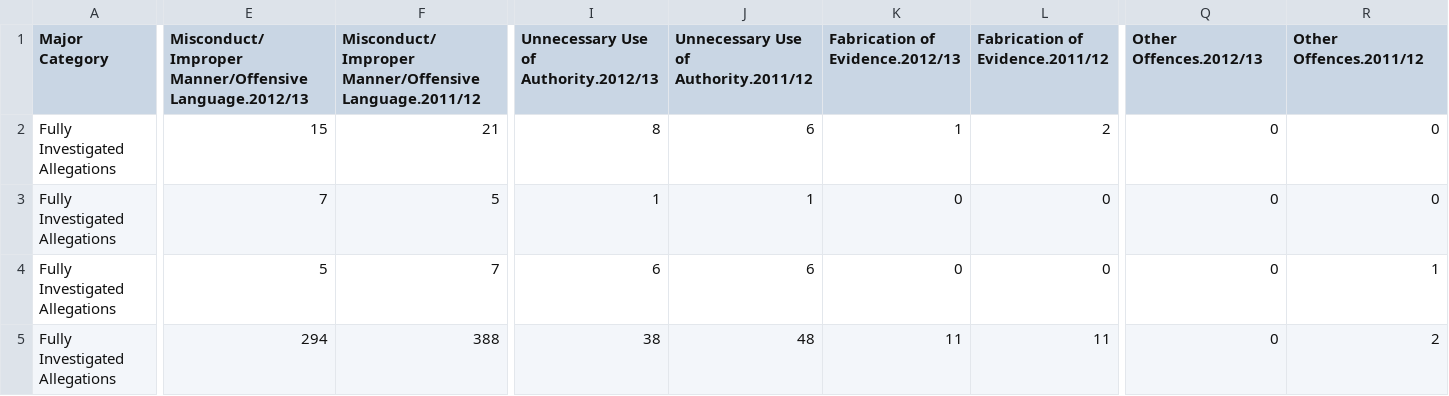
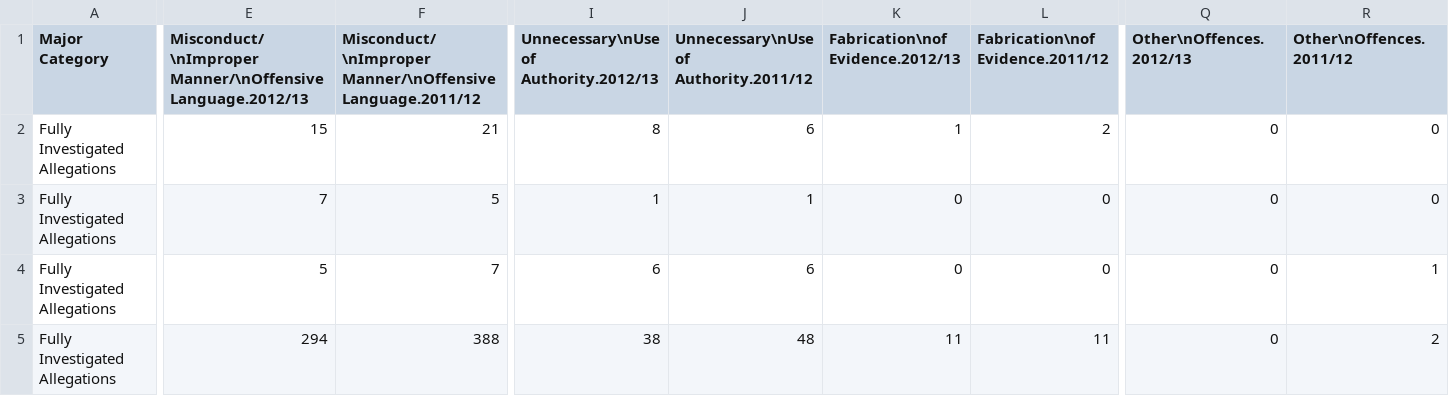
Before and after one commit to gfrmin/dataguruhk-blog, a CSV file: figs/2014-11-11-police-complaints/police.csv, drawn as a sheet; only a part is shown, gaps mark what is left out; the diff names each change by its address in the sheet, - before the commit and + after, or states it on an @@ line.

Commit message:
New post about police complaints

```diff
--- a/figs/2014-11-11-police-complaints/police.csv
+++ b/figs/2014-11-11-police-complaints/police.csv
-E1: Misconduct/Improper Manner/Offensive Language.2012/13
+E1: Misconduct/\nImproper Manner/\nOffensive Language.2012/13
-F1: Misconduct/Improper Manner/Offensive Language.2011/12
+F1: Misconduct/\nImproper Manner/\nOffensive Language.2011/12
-I1: Unnecessary Use of Authority.2012/13
+I1: Unnecessary\nUse of Authority.2012/13
-J1: Unnecessary Use of Authority.2011/12
+J1: Unnecessary\nUse of Authority.2011/12
-K1: Fabrication of Evidence.2012/13
+K1: Fabrication\nof Evidence.2012/13
-L1: Fabrication of Evidence.2011/12
+L1: Fabrication\nof Evidence.2011/12
-Q1: Other Offences.2012/13
+Q1: Other\nOffences.2012/13
-R1: Other Offences.2011/12
+R1: Other\nOffences.2011/12
```
Also changed, not shown: 9 other files.
